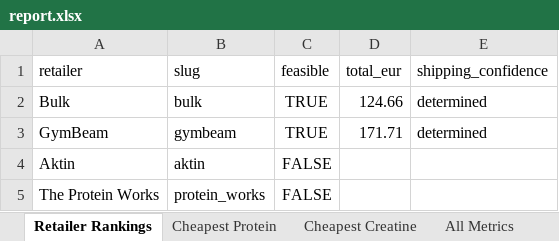
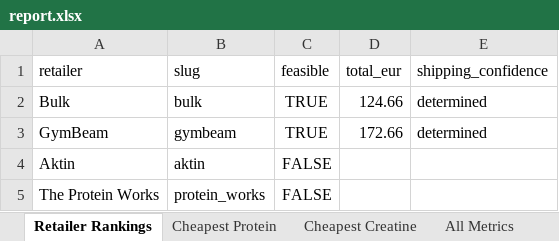
Before and after one commit to ToxicMinds/Web-Scr, an Excel workbook: artifacts/reports/report.xlsx, sheet Retailer Rankings, drawn as a sheet; values as stored, in another font and other column widths than the file's, no borders; the diff names each change by its address in the sheet, - before the commit and + after, or states it on an @@ line.

```diff
--- a/artifacts/reports/report.xlsx (sheet Retailer Rankings)
+++ b/artifacts/reports/report.xlsx (sheet Retailer Rankings)
-D3 (total_eur): 171.71
+D3 (total_eur): 172.66
```
Also changed, not shown: sheet All Metrics, sheet Cheapest Creatine, web/public/reports/report.xlsx, 13 other files.
